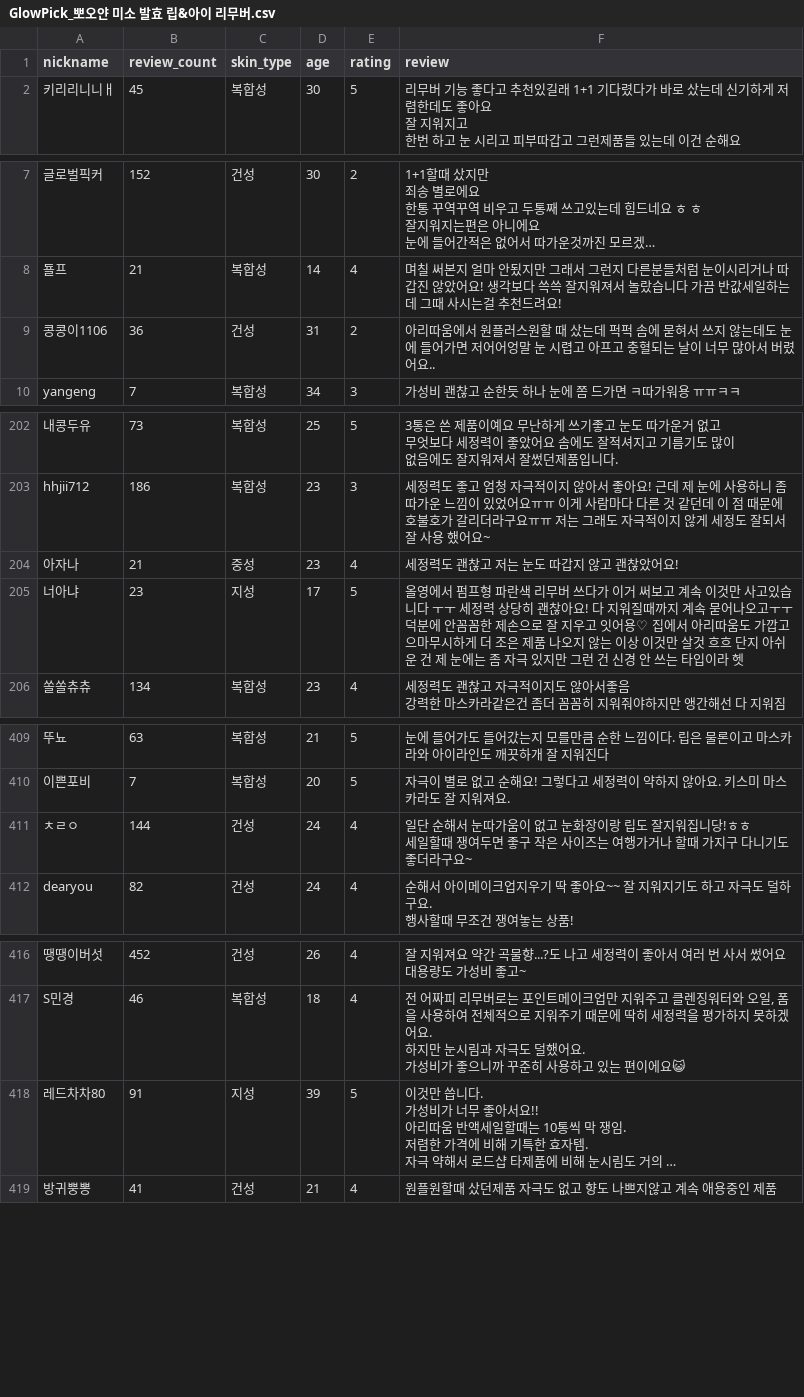
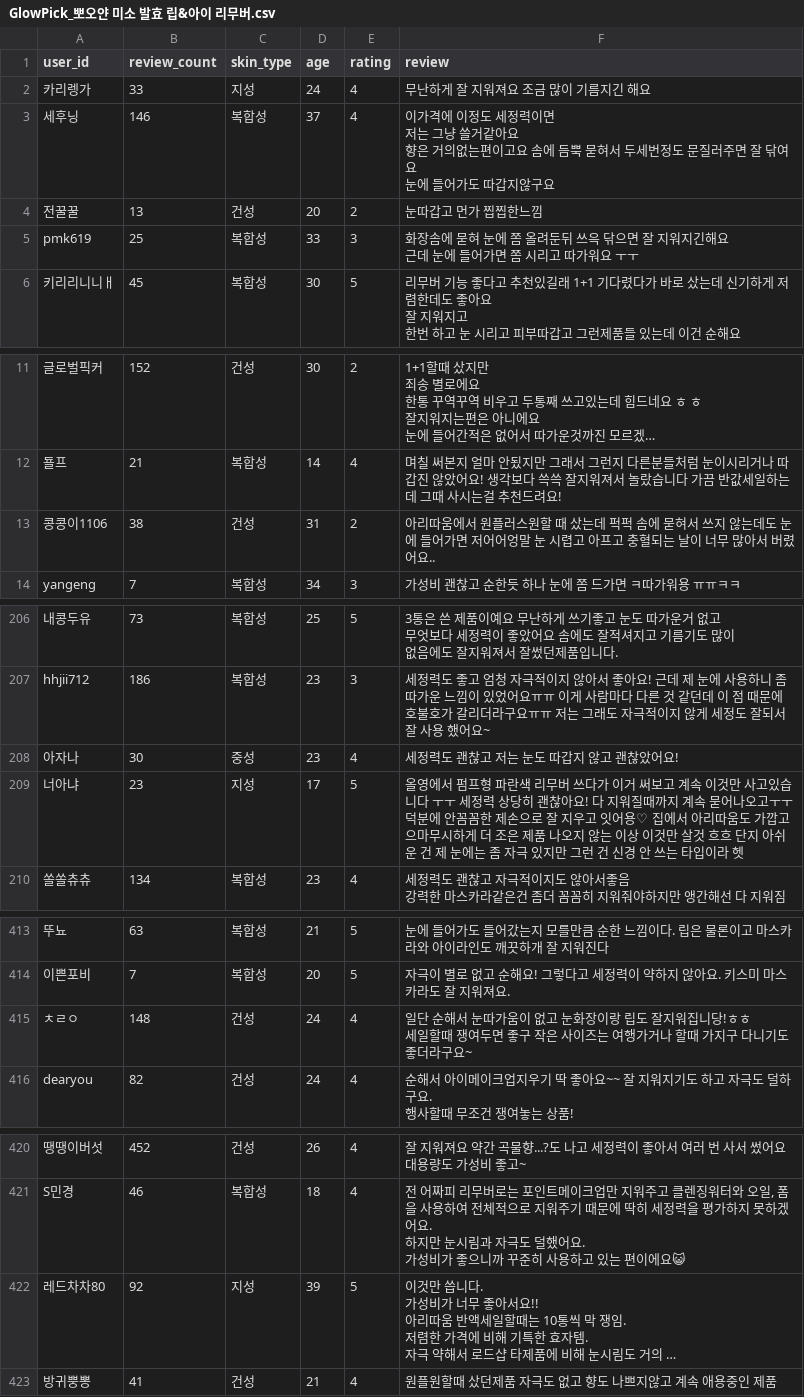
Before and after one commit to KANG91/Cosmetic_Review_Analysis, a CSV file: GlowPick_뽀오얀 미소 발효 립&아이 리무버.csv, drawn as a sheet; only a part is shown, gaps mark what is left out; long unchanged cells end in …; addresses are those after the commit; ↵ is a line break in a cell; the diff covers the shown part only; the diff names each change by its address in the sheet, - before the commit and + after, or states it on an @@ line.

```diff
--- a/GlowPick_뽀오얀 미소 발효 립&아이 리무버.csv
+++ b/GlowPick_뽀오얀 미소 발효 립&아이 리무버.csv
-A1: nickname
+A1: user_id
+row 2: 카리렝가 | 33 | 지성 | 24 | 4 | 무난하게 잘 지워져요 조금 많이 기름지긴 해요
+row 3: 세후닝 | 146 | 복합성 | 37 | 4 | 이가격에 이정도 세정력이면 ↵ 저는 그냥 쓸거같아요 ↵ 향은 거의없는편이고요 솜에 듬뿍 묻혀서 두세번정도 문질러주면 잘 닦여요 ↵ 눈에 들어가도 따갑지않구요
+row 4: 전꿀꿀 | 13 | 건성 | 20 | 2 | 눈따갑고 먼가 찝찝한느낌
+row 5: pmk619 | 25 | 복합성 | 33 | 3 | 화장솜에 묻혀 눈에 쫌 올려둔뒤 쓰윽 닦으면 잘 지워지긴해요 ↵ 근데 눈에 들어가면 쫌 시리고 따가워요 ㅜㅜ
-B13 (review_count): 36
+B13 (review_count): 38
-B208 (review_count): 21
+B208 (review_count): 30
-B415 (review_count): 144
+B415 (review_count): 148
-B422 (review_count): 91
+B422 (review_count): 92
```
Also changed, not shown: 6 edited cells elsewhere in this file, Aritaum_뽀오얀 미소 발효 립 & 아이 리무버.csv, 5 other files.
